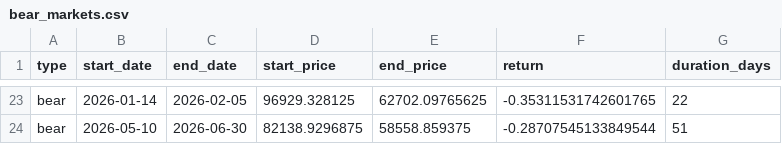
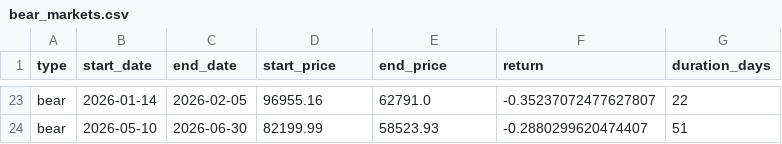
Before and after one commit to Manutd1234/Infrastructure_Projects, a CSV file: CryptoCycle/outputs/bear_markets.csv, drawn as a sheet; only a part is shown, gaps mark what is left out; the diff covers the shown part only; the diff names each change by its address in the sheet, - before the commit and + after, or states it on an @@ line.

```diff
--- a/CryptoCycle/outputs/bear_markets.csv
+++ b/CryptoCycle/outputs/bear_markets.csv
-D23 (start_price): 96929.328125
+D23 (start_price): 96955.16
-E23 (end_price): 62702.09765625
+E23 (end_price): 62791.0
-F23 (return): -0.35311531742601765
+F23 (return): -0.35237072477627807
-D24 (start_price): 82138.9296875
+D24 (start_price): 82199.99
-E24 (end_price): 58558.859375
+E24 (end_price): 58523.93
-F24 (return): -0.28707545133849544
+F24 (return): -0.2880299620474407
```
Also changed, not shown: 3 added rows, 3 removed rows and 54 edited cells elsewhere in this file, CryptoCycle/outputs/breakout_dates.csv, CryptoCycle/outputs/breakout_study.csv, 1 other file.
